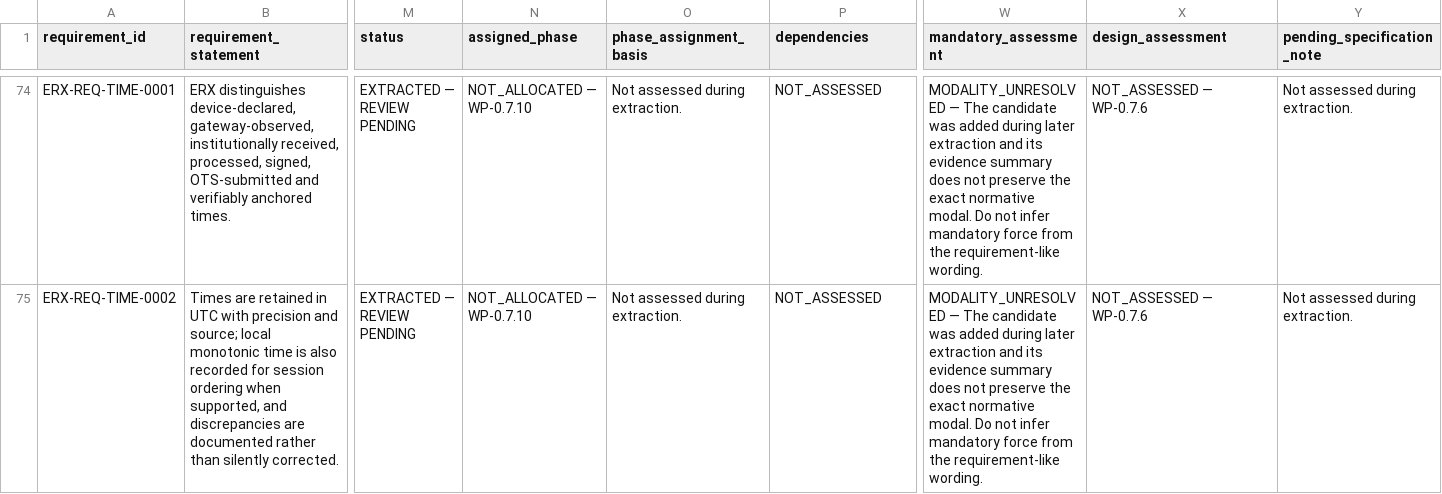
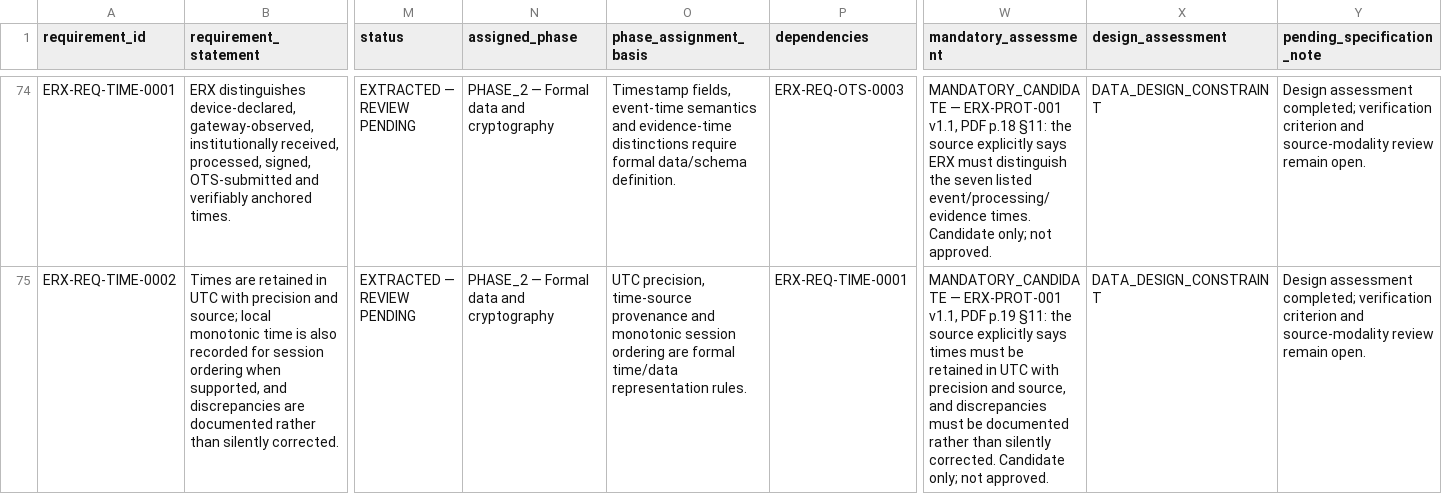
Before and after one commit to byLAEV/ERX-911-System-byLAEV, a CSV file: registers/requirements-traceability.csv, drawn as a sheet; only a part is shown, gaps mark what is left out; the diff covers the shown part only; the diff names each change by its address in the sheet, - before the commit and + after, or states it on an @@ line.

Commit message:
docs(WP-0.7): complete late design assessments and phase allocation with source-based modality review

```diff
--- a/registers/requirements-traceability.csv
+++ b/registers/requirements-traceability.csv
-N74:N75 (assigned_phase): NOT_ALLOCATED — WP-0.7.10
+N74:N75 (assigned_phase): PHASE_2 — Formal data and cryptography
-O74 (phase_assignment_basis): Not assessed during extraction.
+O74 (phase_assignment_basis): Timestamp fields, event-time semantics and evidence-time distinctions require formal data/schema definition.
-P74 (dependencies): NOT_ASSESSED
+P74 (dependencies): ERX-REQ-OTS-0003
-W74 (mandatory_assessment): MODALITY_UNRESOLVED — The candidate was added during later extraction and its evidence summary does not preserve the exact normative modal. Do not infer mandatory force from the requirement-like wording.
+W74 (mandatory_assessment): MANDATORY_CANDIDATE — ERX-PROT-001 v1.1, PDF p.18 §11: the source explicitly says ERX must distinguish the seven listed event/processing/evidence times. Candidate only; not approved.
-X74:X75 (design_assessment): NOT_ASSESSED — WP-0.7.6
+X74:X75 (design_assessment): DATA_DESIGN_CONSTRAINT
-Y74:Y75 (pending_specification_note): Not assessed during extraction.
+Y74:Y75 (pending_specification_note): Design assessment completed; verification criterion and source-modality review remain open.
-O75 (phase_assignment_basis): Not assessed during extraction.
+O75 (phase_assignment_basis): UTC precision, time-source provenance and monotonic session ordering are formal time/data representation rules.
-P75 (dependencies): NOT_ASSESSED
+P75 (dependencies): ERX-REQ-TIME-0001
-W75 (mandatory_assessment): MODALITY_UNRESOLVED — The candidate was added during later extraction and its evidence summary does not preserve the exact normative modal. Do not infer mandatory force from the requirement-like wording.
+W75 (mandatory_assessment): MANDATORY_CANDIDATE — ERX-PROT-001 v1.1, PDF p.19 §11: the source explicitly says times must be retained in UTC with precision and source, and discrepancies must be documented rather than silently corrected. Candidate only; not approved.
```
Also changed, not shown: 98 edited cells elsewhere in this file.
